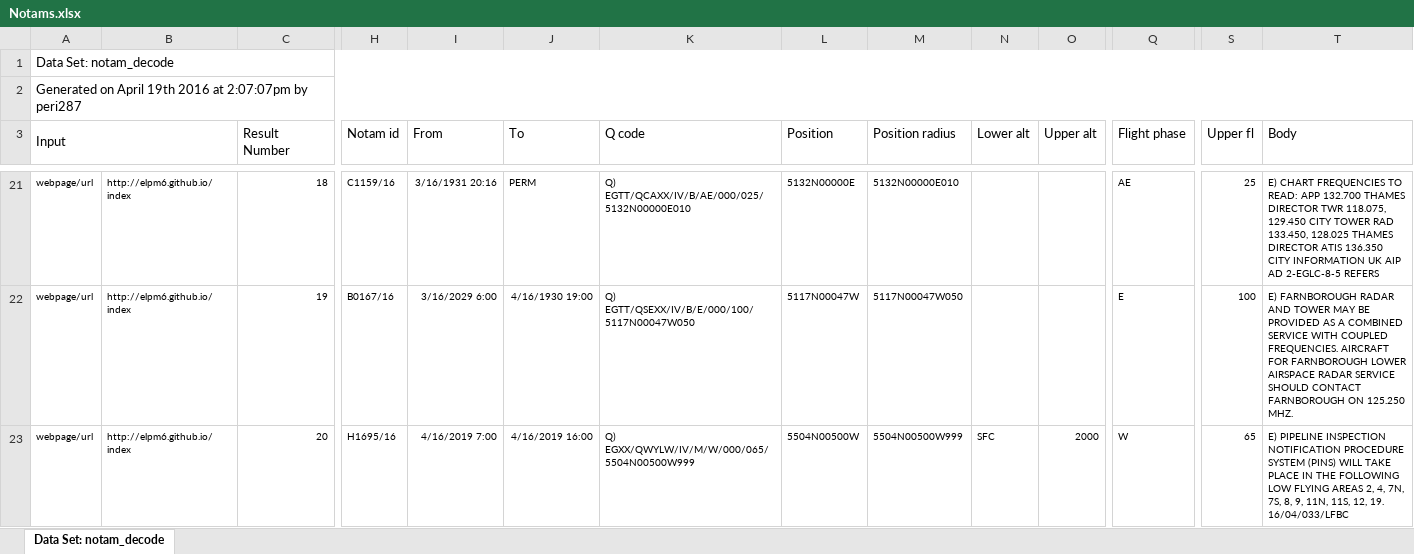
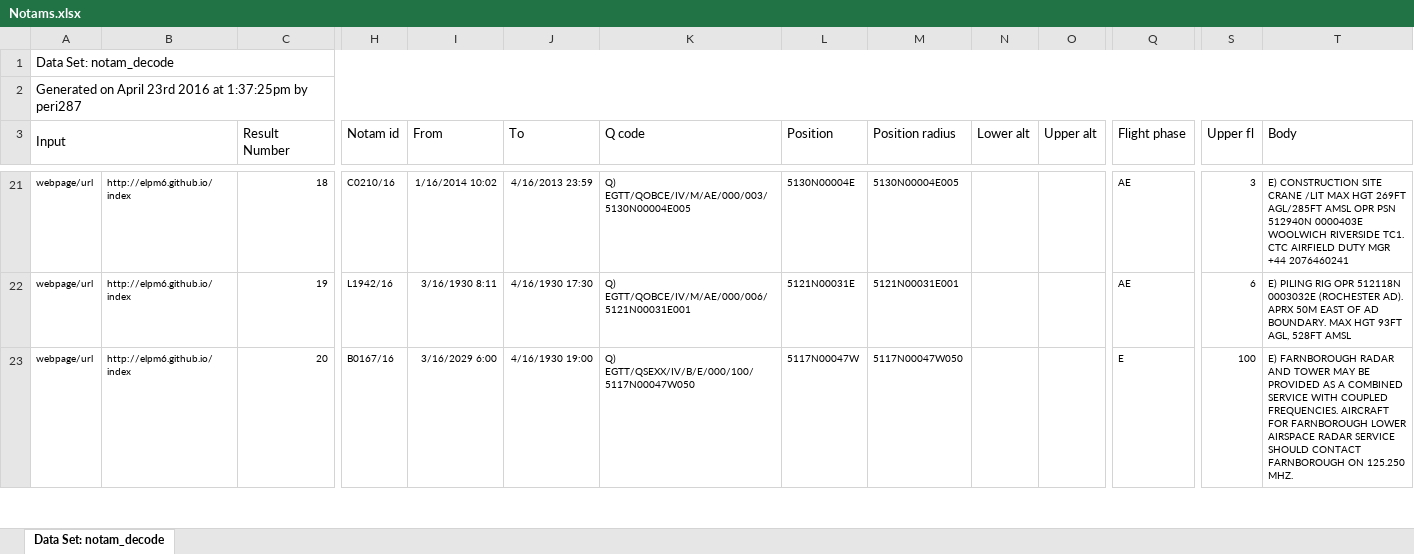
Before and after one commit to elpm6/elpm6.github.io, an Excel workbook: Notams.xlsx, sheet Data Set: notam_decode, drawn as a sheet; only a part is shown, gaps mark what is left out; values as stored, in another font and other column widths than the file's, no borders; the diff covers the shown part only; the diff names each change by its address in the sheet, - before the commit and + after, or states it on an @@ line.

Commit message:
new notams

```diff
--- a/Notams.xlsx (sheet Data Set: notam_decode)
+++ b/Notams.xlsx (sheet Data Set: notam_decode)
-A2 (Input): …on April 19th 2016 at 2:07:07pm by peri287
+A2 (Input): …on April 23rd 2016 at 1:37:25pm by peri287
-H21 (Notam id): C1159/16
+H21 (Notam id): C0210/16
-I21 (From): 3/16/1931 20:16
+I21 (From): 1/16/2014 10:02
-J21 (To): PERM
+J21 (To): 4/16/2013 23:59
-K21 (Q code): Q) EGTT/QCAXX/IV/B/AE/000/025/5132N00000E010
+K21 (Q code): Q) EGTT/QOBCE/IV/M/AE/000/003/5130N00004E005
-L21 (Position): 5132N00000E
+L21 (Position): 5130N00004E
-M21 (Position radius): 5132N00000E010
+M21 (Position radius): 5130N00004E005
-S21 (Upper fl): 25
+S21 (Upper fl): 3
-T21 (Body): E) CHART FREQUENCIES TO READ: APP 132.700 THAMES DIRECTOR TWR 118.075, 129.450 CITY TOWER RAD 133.450, 128.025 THAMES DIRECTOR ATIS 136.350 CITY INFORMATION UK AIP AD 2-EGLC-8-5 REFERS
+T21 (Body): E) CONSTRUCTION SITE CRANE /LIT MAX HGT 269FT AGL/285FT AMSL OPR PSN 512940N 0000403E WOOLWICH RIVERSIDE TC1. CTC AIRFIELD DUTY MGR +44 2076460241
-H22 (Notam id): B0167/16
+H22 (Notam id): L1942/16
-I22 (From): 3/16/2029 6:00
+I22 (From): 3/16/1930 8:11
-J22 (To): 4/16/1930 19:00
+J22 (To): 4/16/1930 17:30
-K22 (Q code): Q) EGTT/QSEXX/IV/B/E/000/100/5117N00047W050
+K22 (Q code): Q) EGTT/QOBCE/IV/M/AE/000/006/5121N00031E001
-L22 (Position): 5117N00047W
+L22 (Position): 5121N00031E
-M22 (Position radius): 5117N00047W050
+M22 (Position radius): 5121N00031E001
-Q22 (Flight phase): E
+Q22 (Flight phase): AE
-S22 (Upper fl): 100
+S22 (Upper fl): 6
-T22 (Body): E) FARNBOROUGH RADAR AND TOWER MAY BE PROVIDED AS A COMBINED SERVICE WITH COUPLED FREQUENCIES. AIRCRAFT FOR FARNBOROUGH LOWER AIRSPACE RADAR SERVICE SHOULD CONTACT FARNBOROUGH ON 125.250 MHZ.
+T22 (Body): E) PILING RIG OPR 512118N 0003032E (ROCHESTER AD). APRX 50M EAST OF AD BOUNDARY. MAX HGT 93FT AGL, 528FT AMSL
-H23 (Notam id): H1695/16
+H23 (Notam id): B0167/16
-I23 (From): 4/16/2019 7:00
+I23 (From): 3/16/2029 6:00
-J23 (To): 4/16/2019 16:00
+J23 (To): 4/16/1930 19:00
-K23 (Q code): Q) EGXX/QWYLW/IV/M/W/000/065/5504N00500W999
+K23 (Q code): Q) EGTT/QSEXX/IV/B/E/000/100/5117N00047W050
-L23 (Position): 5504N00500W
+L23 (Position): 5117N00047W
-M23 (Position radius): 5504N00500W999
+M23 (Position radius): 5117N00047W050
-N23 (Lower alt): SFC
+N23 (Lower alt): (empty)
-O23 (Upper alt): 2000
+O23 (Upper alt): (empty)
-Q23 (Flight phase): W
+Q23 (Flight phase): E
-S23 (Upper fl): 65
+S23 (Upper fl): 100
-T23 (Body): E) PIPELINE INSPECTION NOTIFICATION PROCEDURE SYSTEM (PINS) WILL TAKE PLACE IN THE FOLLOWING LOW FLYING AREAS 2, 4, 7N, 7S, 8, 9, 11N, 11S, 12, 19. 16/04/033/LFBC
+T23 (Body): E) FARNBOROUGH RADAR AND TOWER MAY BE PROVIDED AS A COMBINED SERVICE WITH COUPLED FREQUENCIES. AIRCRAFT FOR FARNBOROUGH LOWER AIRSPACE RADAR SERVICE SHOULD CONTACT FARNBOROUGH ON 125.250 MHZ.
```
Also changed, not shown: 7 added rows and 185 edited cells elsewhere in this sheet, 2 other files.
